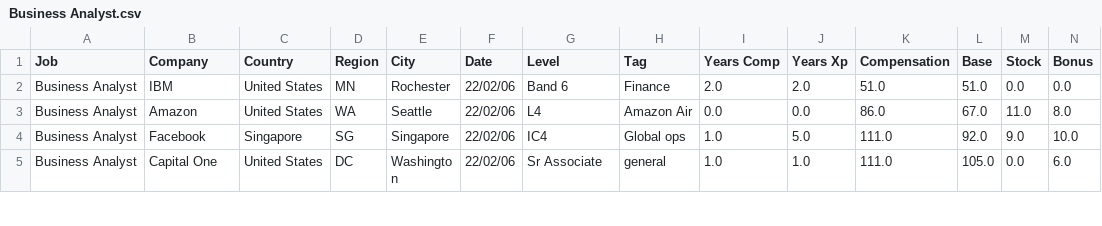
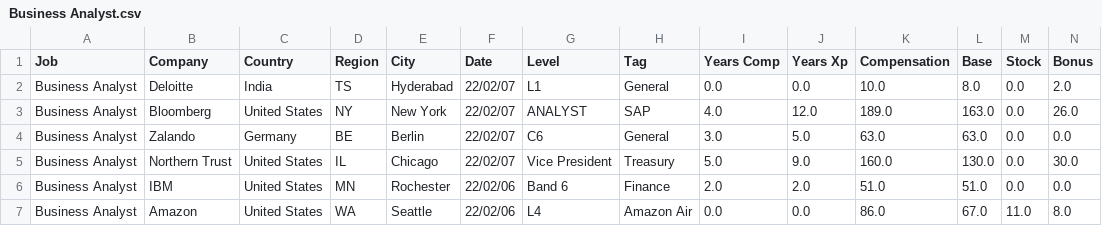
Before and after one commit to afruoy/scraper-levels.fyi, a CSV file: db/Business Analyst.csv, drawn as a sheet; only a part is shown; the shorter side is filled out with more unchanged rows; rows hold the shown columns only; the diff names each change by its address in the sheet, - before the commit and + after, or states it on an @@ line.

```diff
--- a/db/Business Analyst.csv
+++ b/db/Business Analyst.csv
+row 2: Business Analyst | Deloitte | India | TS | Hyderabad | 22/02/07 | L1 | General | 0.0 | 0.0 | 10.0 | 8.0 | 0.0 | 2.0
+row 3: Business Analyst | Bloomberg | United States | NY | New York | 22/02/07 | ANALYST | SAP | 4.0 | 12.0 | 189.0 | 163.0 | 0.0 | 26.0
+row 4: Business Analyst | Zalando | Germany | BE | Berlin | 22/02/07 | C6 | General | 3.0 | 5.0 | 63.0 | 63.0 | 0.0 | 0.0
+row 5: Business Analyst | Northern Trust | United States | IL | Chicago | 22/02/07 | Vice President | Treasury | 5.0 | 9.0 | 160.0 | 130.0 | 0.0 | 30.0
```
Also changed, not shown: db/Data Scientist.csv, db/Management Consultant.csv, 12 other files.
